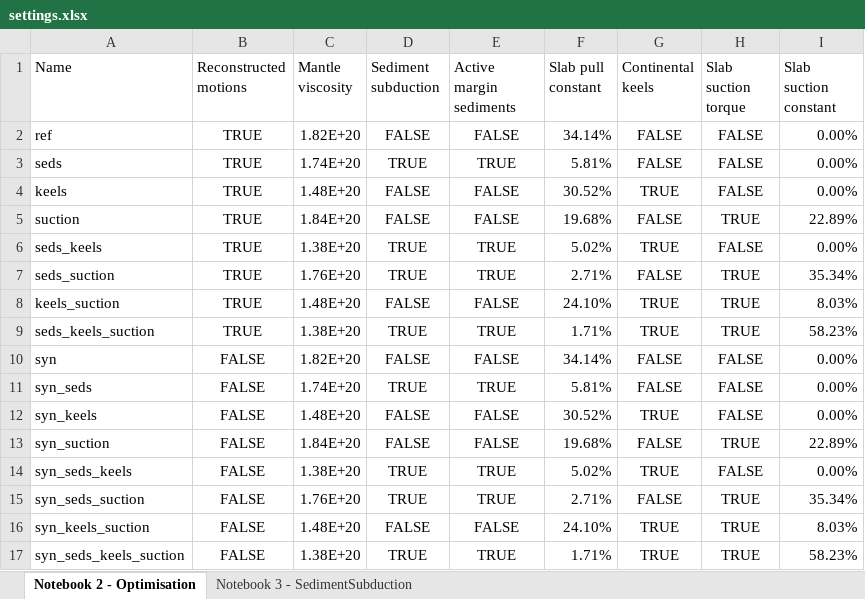
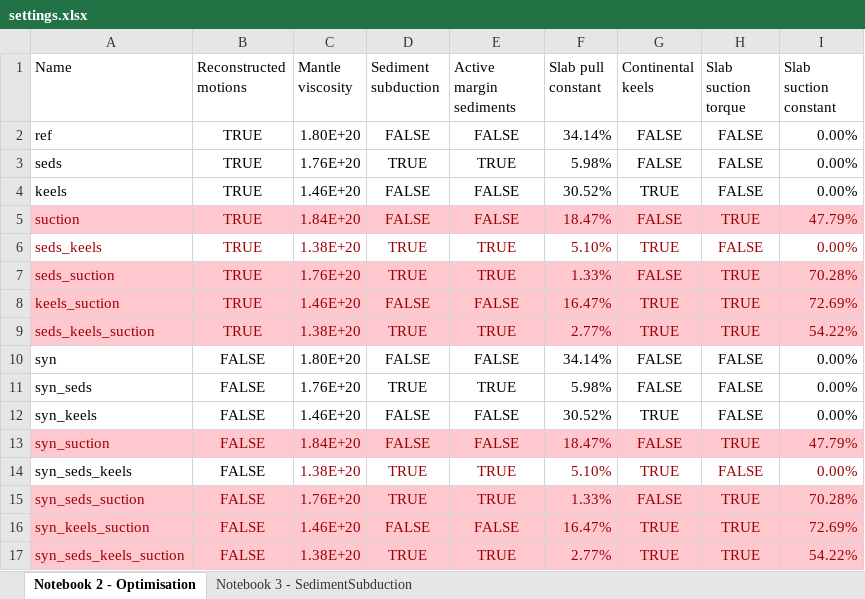
Before and after one commit to thomas-schouten/Plato, an Excel workbook: notebooks/settings.xlsx, sheet Notebook 2 - Optimisation, drawn as a sheet; values as stored, in another font and other column widths than the file's, no borders; the diff names each change by its address in the sheet, - before the commit and + after, or states it on an @@ line.

Commit message:
Keels are not working properly yet. Otherwise, seems to be somewhat OK, and seems to show that the whole net rotation discussion is bullshit (as expected)

```diff
--- a/notebooks/settings.xlsx (sheet Notebook 2 - Optimisation)
+++ b/notebooks/settings.xlsx (sheet Notebook 2 - Optimisation)
-C2 (Mantle viscosity): 1.82E+20
+C2 (Mantle viscosity): 1.80E+20
-C3 (Mantle viscosity): 1.74E+20
+C3 (Mantle viscosity): 1.76E+20
-F3 (Slab pull constant): 5.81%
+F3 (Slab pull constant): 5.98%
-C4 (Mantle viscosity): 1.48E+20
+C4 (Mantle viscosity): 1.46E+20
-A5:I5 fill: none
+A5:I5 fill: #FFC7CE
-A5:I9 text colour: black
+A5:I9 text colour: #9C0006
-F5 (Slab pull constant): 19.68%
+F5 (Slab pull constant): 18.47%
-I5 (Slab suction constant): 22.89%
+I5 (Slab suction constant): 47.79%
-F6 (Slab pull constant): 5.02%
+F6 (Slab pull constant): 5.10%
-A7:I9 fill: none
+A7:I9 fill: #FFC7CE
-F7 (Slab pull constant): 2.71%
+F7 (Slab pull constant): 1.33%
-I7 (Slab suction constant): 35.34%
+I7 (Slab suction constant): 70.28%
-C8 (Mantle viscosity): 1.48E+20
+C8 (Mantle viscosity): 1.46E+20
-F8 (Slab pull constant): 24.10%
+F8 (Slab pull constant): 16.47%
-I8 (Slab suction constant): 8.03%
+I8 (Slab suction constant): 72.69%
-F9 (Slab pull constant): 1.71%
+F9 (Slab pull constant): 2.77%
-I9 (Slab suction constant): 58.23%
+I9 (Slab suction constant): 54.22%
-C10 (Mantle viscosity): 1.82E+20
+C10 (Mantle viscosity): 1.80E+20
-C11 (Mantle viscosity): 1.74E+20
+C11 (Mantle viscosity): 1.76E+20
-F11 (Slab pull constant): 5.81%
+F11 (Slab pull constant): 5.98%
-C12 (Mantle viscosity): 1.48E+20
+C12 (Mantle viscosity): 1.46E+20
@@ A13:I13 fill: none → #FFC7CE, text colour: black → #9C0006 @@
-F13 (Slab pull constant): 19.68%
+F13 (Slab pull constant): 18.47%
-I13 (Slab suction constant): 22.89%
+I13 (Slab suction constant): 47.79%
-C14:I14 text colour: black
+C14:I14 text colour: #9C0006
-F14 (Slab pull constant): 5.02%
+F14 (Slab pull constant): 5.10%
@@ A15:I17 fill: none → #FFC7CE, text colour: black → #9C0006 @@
-F15 (Slab pull constant): 2.71%
+F15 (Slab pull constant): 1.33%
-I15 (Slab suction constant): 35.34%
+I15 (Slab suction constant): 70.28%
-C16 (Mantle viscosity): 1.48E+20
+C16 (Mantle viscosity): 1.46E+20
-F16 (Slab pull constant): 24.10%
+F16 (Slab pull constant): 16.47%
-I16 (Slab suction constant): 8.03%
+I16 (Slab suction constant): 72.69%
-F17 (Slab pull constant): 1.71%
+F17 (Slab pull constant): 2.77%
-I17 (Slab suction constant): 58.23%
+I17 (Slab suction constant): 54.22%
```
Also changed, not shown: sheet Notebook 3 - SedimentSubduction, 14 other files.
